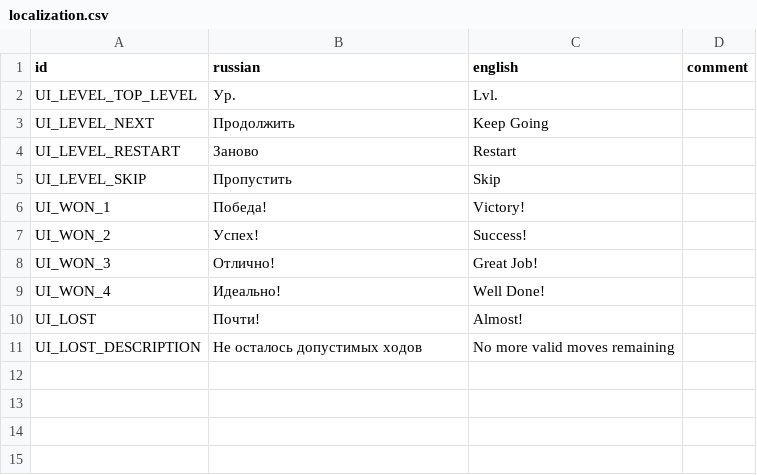
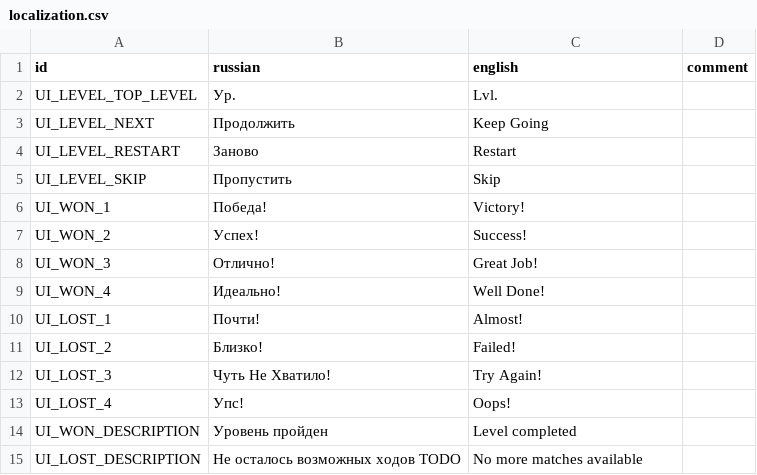
Before and after one commit to hulvdan/emberveil2, a CSV file: assets/localization.csv, drawn as a sheet.

```diff
--- a/assets/localization.csv
+++ b/assets/localization.csv
@@ -9,3 +9,7 @@ UI_WON_3;Отлично!;Great Job!;
 UI_WON_4;Идеально!;Well Done!;
-UI_LOST;Почти!;Almost!;
-UI_LOST_DESCRIPTION;Не осталось допустимых ходов;No more valid moves remaining;
+UI_LOST_1;Почти!;Almost!;
+UI_LOST_2;Близко!;Failed!;
+UI_LOST_3;Чуть Не Хватило!;Try Again!;
+UI_LOST_4;Упс!;Oops!;
+UI_WON_DESCRIPTION;Уровень пройден;Level completed;
+UI_LOST_DESCRIPTION;Не осталось возможных ходов TODO;No more matches available;
```
Also changed, not shown: 8 other files.
